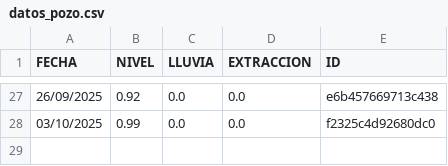
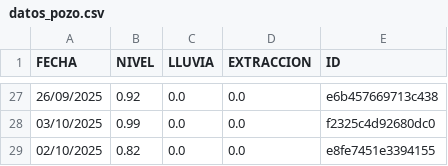
Before and after one commit to AndresPaladino/hidropal, a CSV file: datos_pozo.csv, drawn as a sheet; only a part is shown, gaps mark what is left out.

Commit message:
chore(data): add row 02/10/2025

```diff
--- a/datos_pozo.csv
+++ b/datos_pozo.csv
@@ -28 +28,2 @@ FECHA,NIVEL,LLUVIA,EXTRACCION,ID
 03/10/2025,0.99,0.0,0.0,f2325c4d92680dc0
+02/10/2025,0.82,0.0,0.0,e8fe7451e3394155
```
